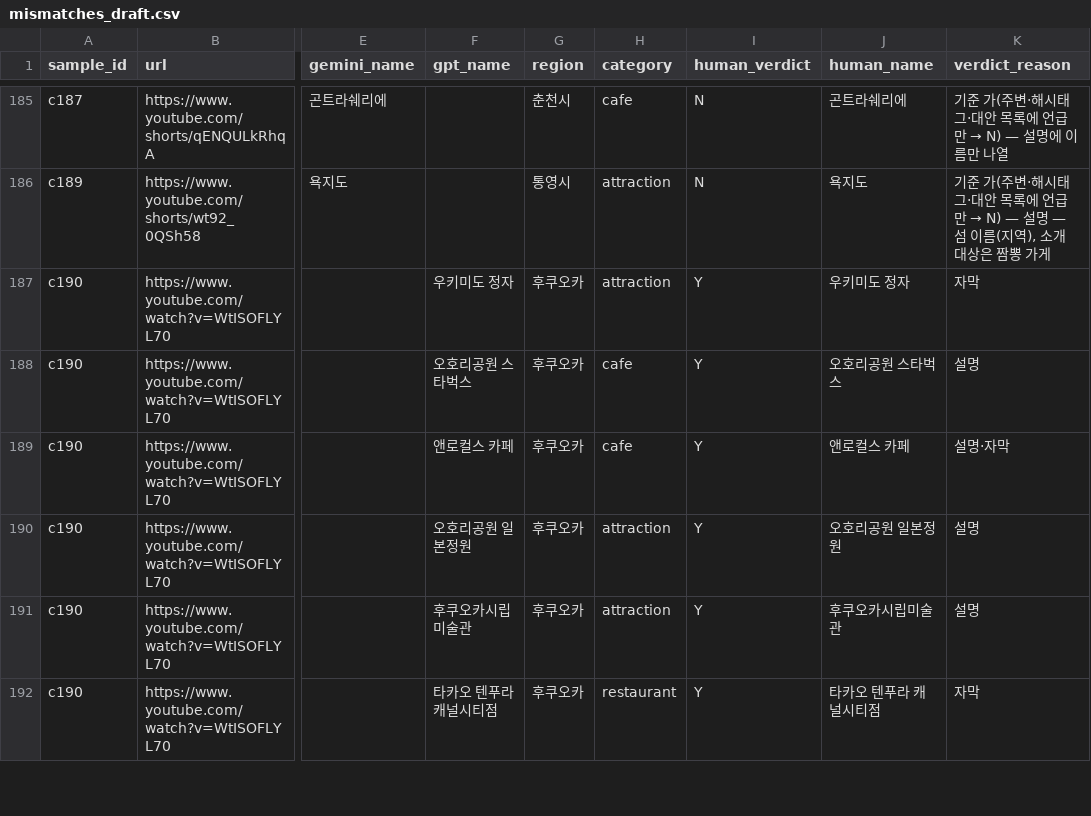
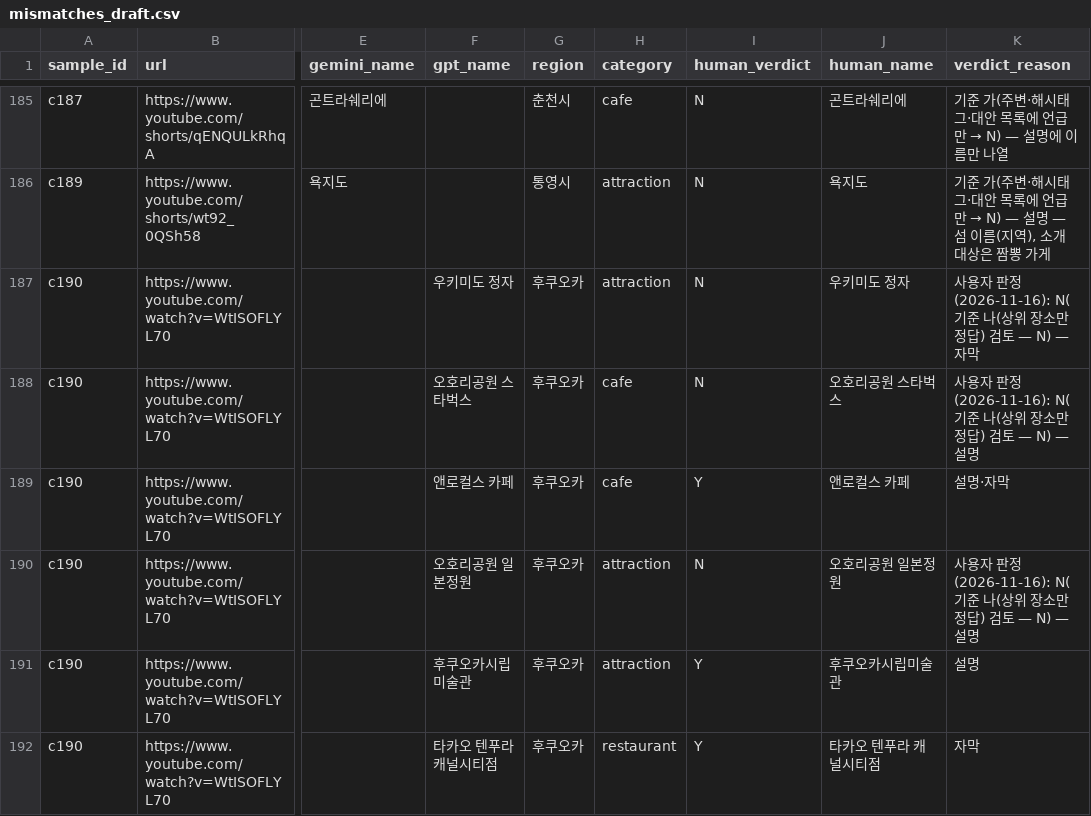
Before and after one commit to Trovapp/trova-backend, a CSV file: eval/extraction/cross/20261116/mismatches_draft.csv, drawn as a sheet; only a part is shown, gaps mark what is left out; the diff covers the shown part only; the diff names each change by its address in the sheet, - before the commit and + after, or states it on an @@ line.

```diff
--- a/eval/extraction/cross/20261116/mismatches_draft.csv
+++ b/eval/extraction/cross/20261116/mismatches_draft.csv
-I187:I188 (human_verdict): Y
+I187:I188 (human_verdict): N
-K187 (verdict_reason): 자막
+K187 (verdict_reason): 사용자 판정(2026-11-16): N(기준 나(상위 장소만 정답) 검토 — N) — 자막
-K188 (verdict_reason): 설명
+K188 (verdict_reason): 사용자 판정(2026-11-16): N(기준 나(상위 장소만 정답) 검토 — N) — 설명
-I190 (human_verdict): Y
+I190 (human_verdict): N
-K190 (verdict_reason): 설명
+K190 (verdict_reason): 사용자 판정(2026-11-16): N(기준 나(상위 장소만 정답) 검토 — N) — 설명
```
Also changed, not shown: 73 edited cells elsewhere in this file, 8 other files.
